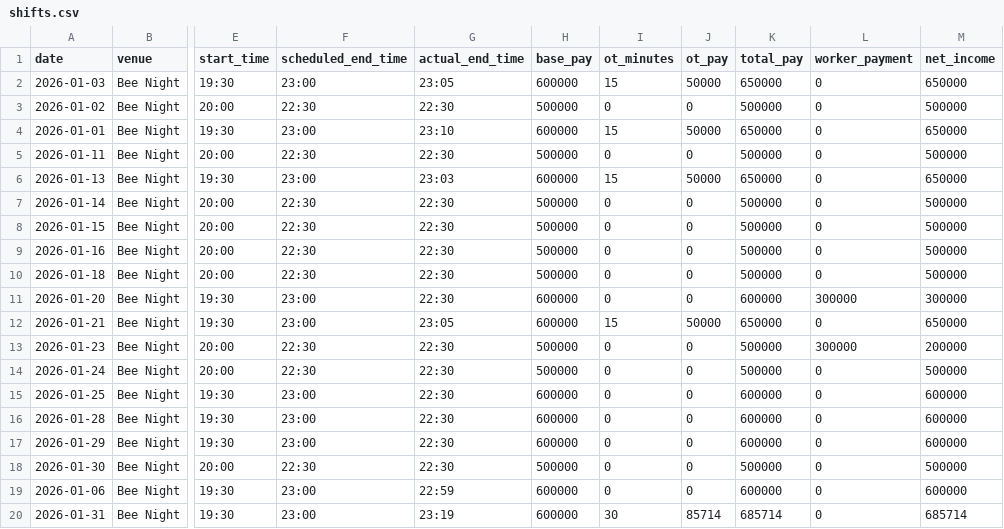
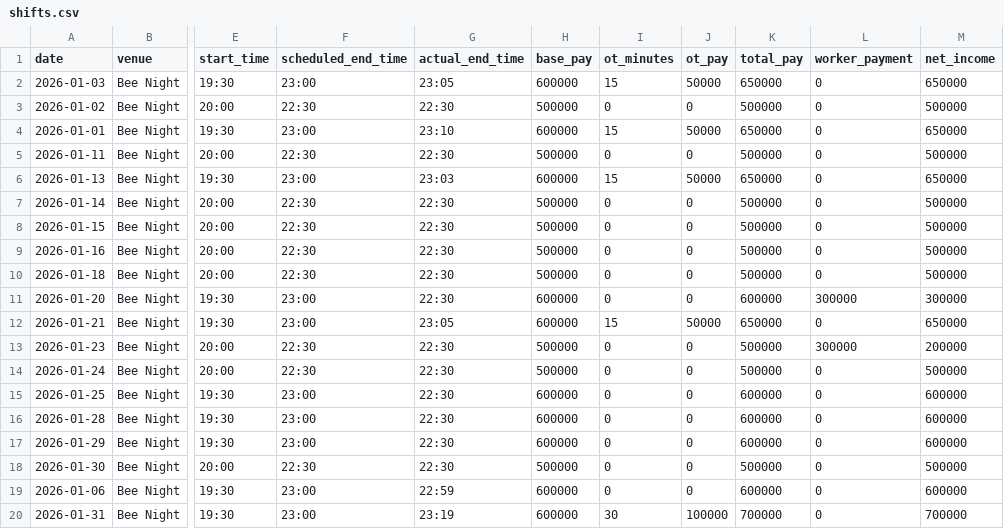
Before and after one commit to taitd1604/Sal_Repo, a CSV file: data/shifts.csv, drawn as a sheet; only a part is shown, gaps mark what is left out; the diff names each change by its address in the sheet, - before the commit and + after, or states it on an @@ line.

Commit message:
Recompute OT pay for historical data
Co-Authored-By: Warp <agent@warp.dev>

```diff
--- a/data/shifts.csv
+++ b/data/shifts.csv
-J20 (ot_pay): 85714
+J20 (ot_pay): 100000
-K20 (total_pay): 685714
+K20 (total_pay): 700000
-M20 (net_income): 685714
+M20 (net_income): 700000
```
Also changed, not shown: 1 other file.
